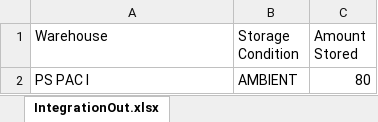
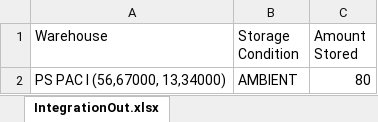
Before and after one commit to PapaLabber/P3_WhereHouse, an Excel workbook: backend/outputFile/IntegrationOut.xlsx, sheet IntegrationOut.xlsx, drawn as a sheet; values as stored, in another font and other column widths than the file's, no borders; the diff names each change by its address in the sheet, - before the commit and + after, or states it on an @@ line.

```diff
--- a/backend/outputFile/IntegrationOut.xlsx (sheet IntegrationOut.xlsx)
+++ b/backend/outputFile/IntegrationOut.xlsx (sheet IntegrationOut.xlsx)
-A2 (Warehouse): PS PAC I
+A2 (Warehouse): PS PAC I (56,67000, 13,34000)
```
Also changed, not shown: 4 other files.
